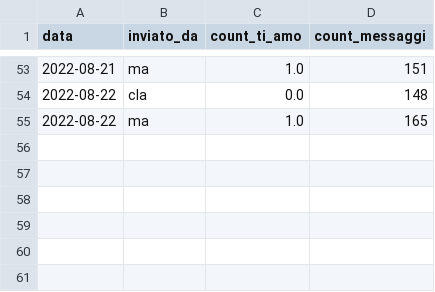
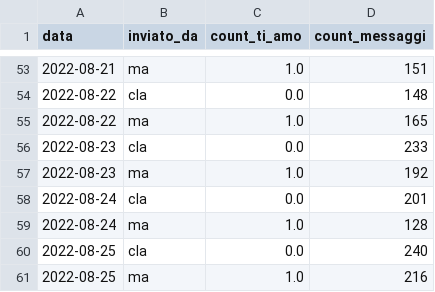
Before and after one commit to ladymhya/Love, a CSV file: ds1.csv, drawn as a sheet; only a part is shown, gaps mark what is left out.

Commit message:
16

```diff
--- a/ds1.csv
+++ b/ds1.csv
@@ -55 +55,7 @@ data,inviato_da,count_ti_amo,count_messaggi
 2022-08-22,ma,1.0,165
+2022-08-23,cla,0.0,233
+2022-08-23,ma,1.0,192
+2022-08-24,cla,0.0,201
+2022-08-24,ma,1.0,128
+2022-08-25,cla,0.0,240
+2022-08-25,ma,1.0,216
```
